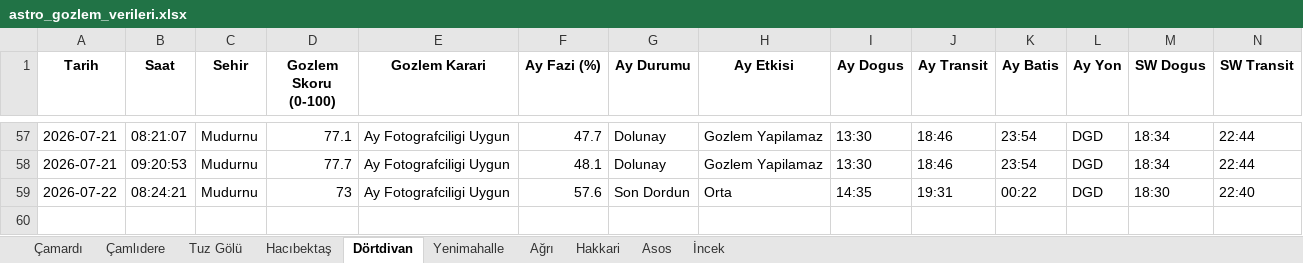
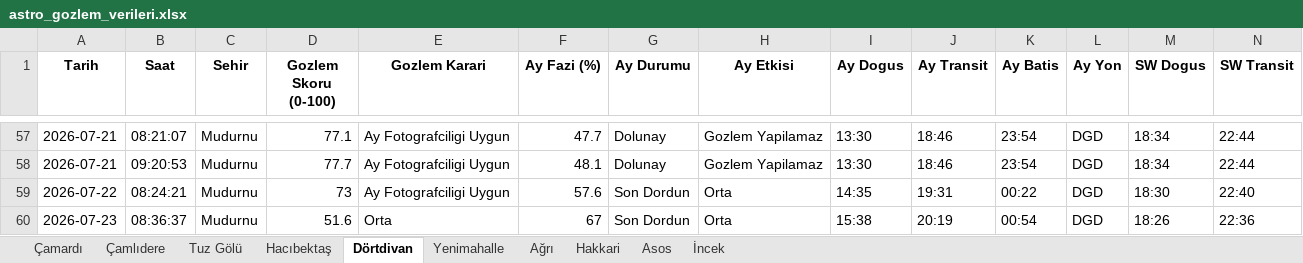
Before and after one commit to muhdogan-max/astro-gozlem, an Excel workbook: HavaTakip/astro_gozlem_verileri.xlsx, sheet Dörtdivan, drawn as a sheet; only a part is shown, gaps mark what is left out; values as stored, in another font and other column widths than the file's, no borders; rows hold the shown columns only; the diff names each change by its address in the sheet, - before the commit and + after, or states it on an @@ line.

```diff
--- a/HavaTakip/astro_gozlem_verileri.xlsx (sheet Dörtdivan)
+++ b/HavaTakip/astro_gozlem_verileri.xlsx (sheet Dörtdivan)
+row 60: 2026-07-23 | 08:36:37 | Mudurnu | 51.6 | Orta | 67 | Son Dordun | Orta | 15:38 | 20:19 | 00:54 | DGD | 18:26 | 22:36
```
Also changed, not shown: sheet Hakkari, sheet Asos, sheet Hacıbektaş, sheet Ağrı, sheet İncek, sheet Çamlıdere, 3 more sheets.
